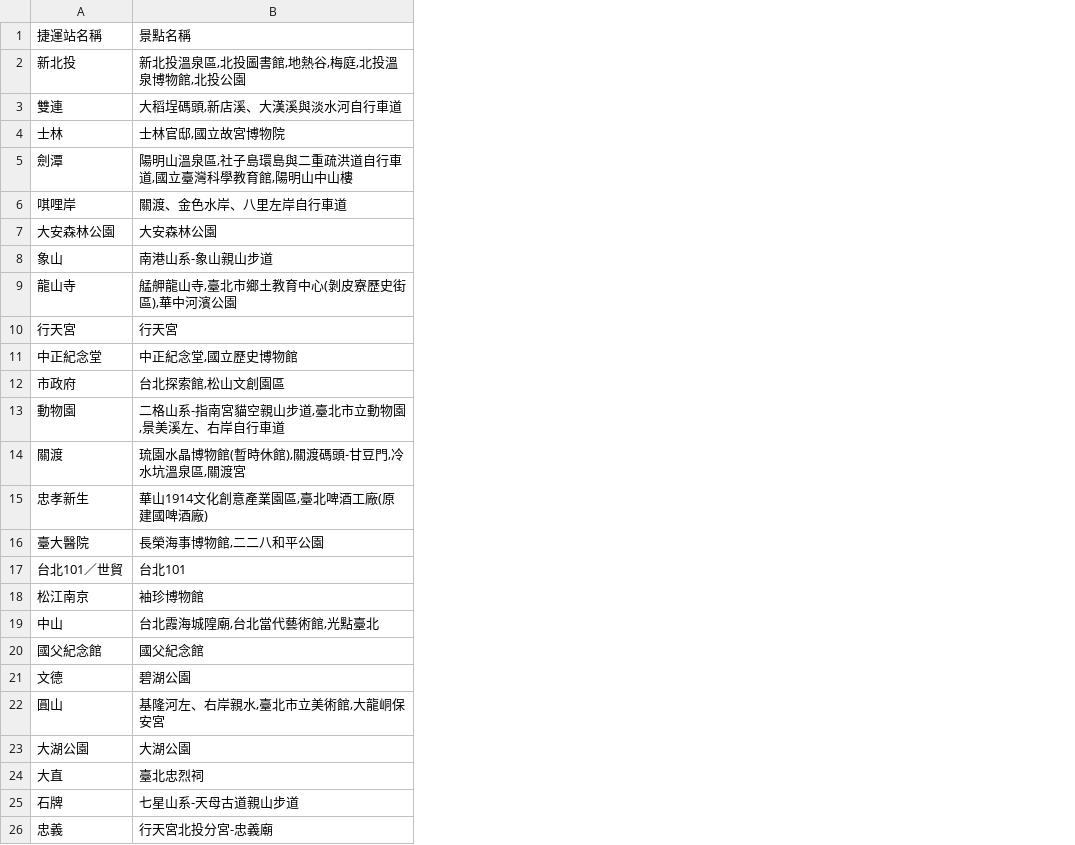
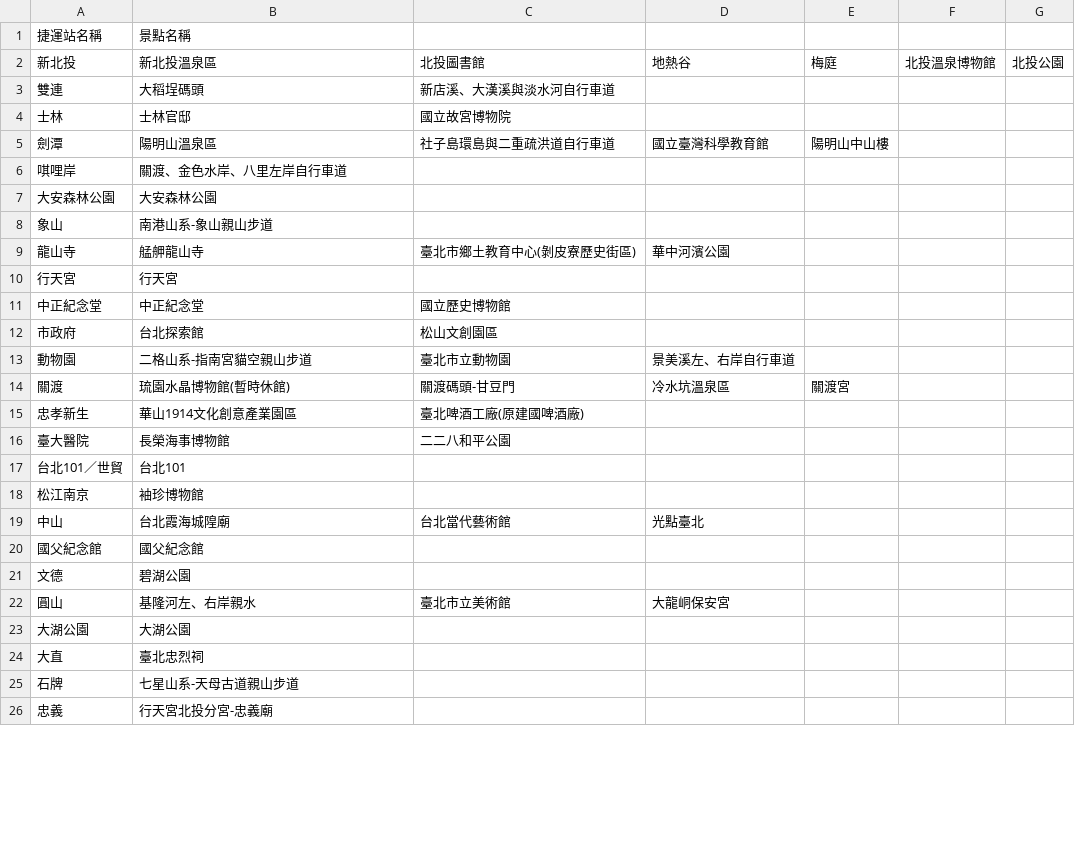
Before and after one commit to RitaChang5527/Week3, a CSV file: mrt.csv, drawn as a sheet; only a part is shown; the diff names each change by its address in the sheet, - before the commit and + after, or states it on an @@ line.

```diff
--- a/mrt.csv
+++ b/mrt.csv
+column C, rows 2-22: 北投圖書館 | 新店溪、大漢溪與淡水河自行車道 | 國立故宮博物院 | 社子島環島與二重疏洪道自行車道 |  |  |  | 臺北市鄉土教育中心(剝皮寮歷史街區) |  | 國立歷史博物館 | 松山文創園區 | 臺北市立動物園 | 關渡碼頭-甘豆門 | 臺北啤酒工廠(原建國啤酒廠) | 二二八和平公園 |  |  | 台北當代藝術館 |  |  | 臺北市立美術館
+column D, rows 2-22: 地熱谷 |  |  | 國立臺灣科學教育館 |  |  |  | 華中河濱公園 |  |  |  | 景美溪左、右岸自行車道 | 冷水坑溫泉區 |  |  |  |  | 光點臺北 |  |  | 大龍峒保安宮
+column E, rows 2-14: 梅庭 |  |  | 陽明山中山樓 |  |  |  |  |  |  |  |  | 關渡宮
+column F, row 2: 北投溫泉博物館
+column G, row 2: 北投公園
-B2: 新北投溫泉區,北投圖書館,地熱谷,梅庭,北投溫泉博物館,北投公園
+B2: 新北投溫泉區
-B3: 大稻埕碼頭,新店溪、大漢溪與淡水河自行車道
+B3: 大稻埕碼頭
-B4: 士林官邸,國立故宮博物院
+B4: 士林官邸
-B5: 陽明山溫泉區,社子島環島與二重疏洪道自行車道,國立臺灣科學教育館,陽明山中山樓
+B5: 陽明山溫泉區
-B9: 艋舺龍山寺,臺北市鄉土教育中心(剝皮寮歷史街區),華中河濱公園
+B9: 艋舺龍山寺
-B11: 中正紀念堂,國立歷史博物館
+B11: 中正紀念堂
-B12: 台北探索館,松山文創園區
+B12: 台北探索館
-B13: 二格山系-指南宮貓空親山步道,臺北市立動物園,景美溪左、右岸自行車道
+B13: 二格山系-指南宮貓空親山步道
-B14: 琉園水晶博物館(暫時休館),關渡碼頭-甘豆門,冷水坑溫泉區,關渡宮
+B14: 琉園水晶博物館(暫時休館)
-B15: 華山1914文化創意產業園區,臺北啤酒工廠(原建國啤酒廠)
+B15: 華山1914文化創意產業園區
-B16: 長榮海事博物館,二二八和平公園
+B16: 長榮海事博物館
-B19: 台北霞海城隍廟,台北當代藝術館,光點臺北
+B19: 台北霞海城隍廟
-B22: 基隆河左、右岸親水,臺北市立美術館,大龍峒保安宮
+B22: 基隆河左、右岸親水
```
Also changed, not shown: attraction.csv, 2 other files.
